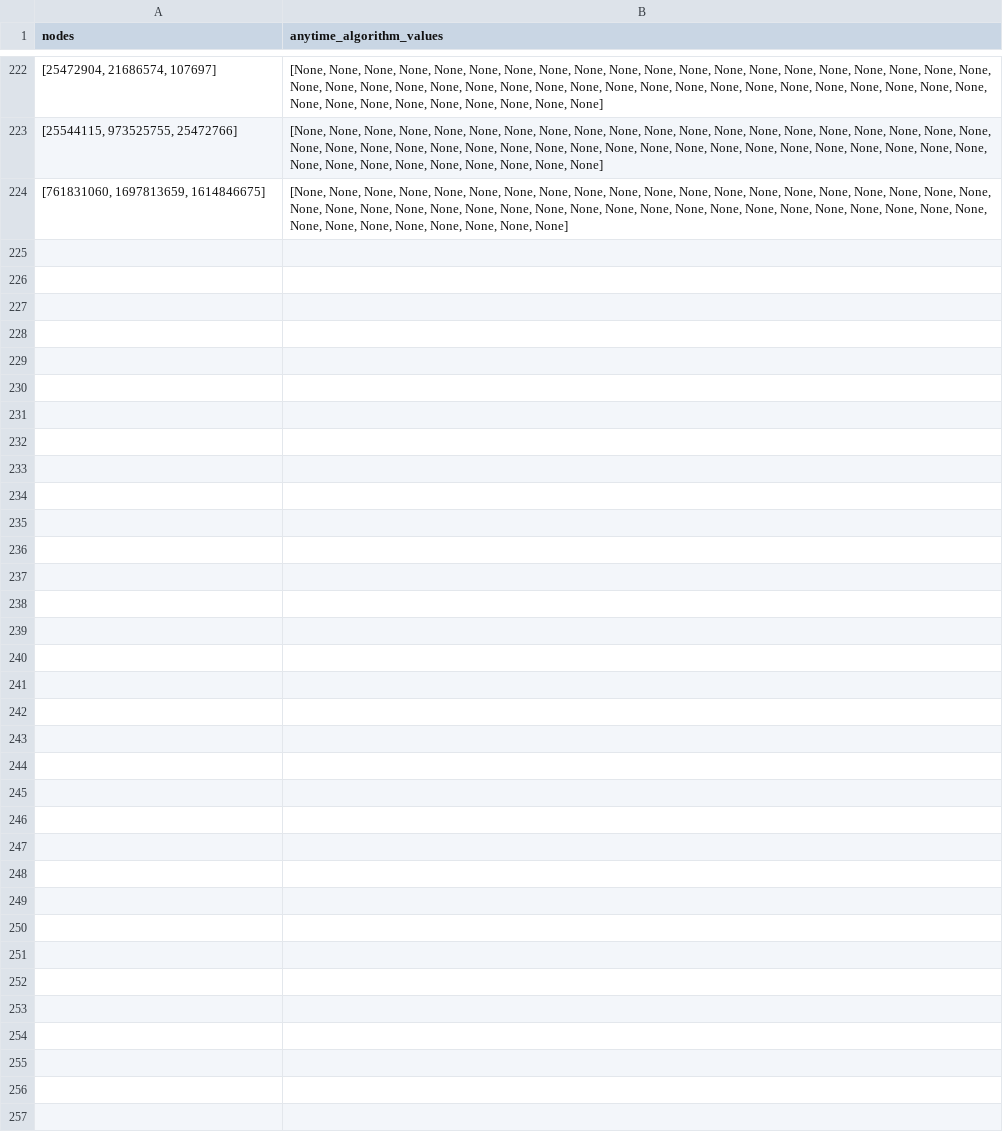
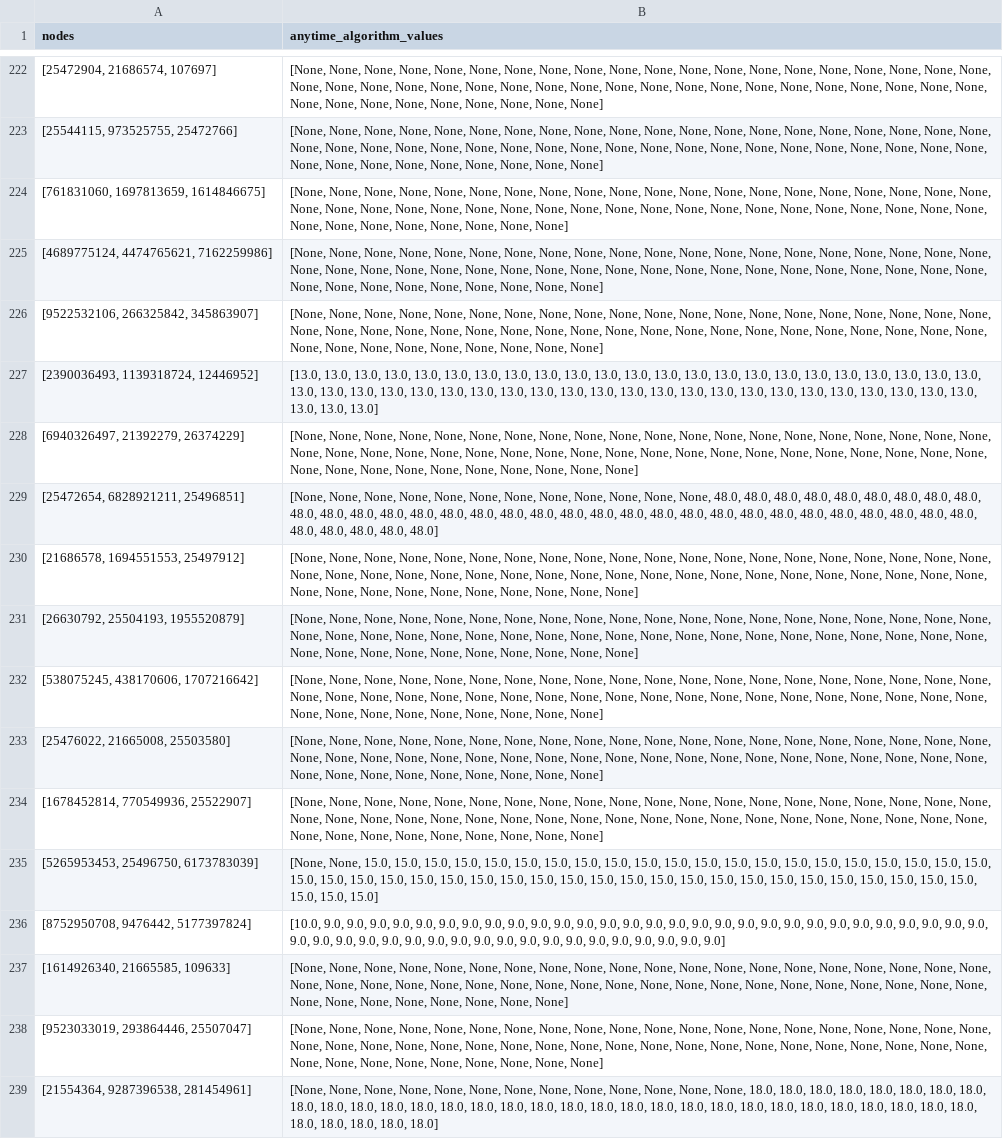
Before and after one commit to khalid-alsheeb/explainable-road-navigation, a CSV file: website/backend/data/anytime_algorithm_problems_part2.csv, drawn as a sheet; only a part is shown, gaps mark what is left out; the diff names each change by its address in the sheet, - before the commit and + after, or states it on an @@ line.

Commit message:
54%

```diff
--- a/website/backend/data/anytime_algorithm_problems_part2.csv
+++ b/website/backend/data/anytime_algorithm_problems_part2.csv
+row 225: [4689775124, 4474765621, 7162259986] | [None, None, None, None, None, None, None, None, None, None, None, None, None, None, None, None, None, None, None, None, None, None, None, None, None, None, None, None, None, None, None, None, None, None, None, None, None, None, None, None, None, None, None, None, None, None, None, None, None]
+row 226: [9522532106, 266325842, 345863907] | [None, None, None, None, None, None, None, None, None, None, None, None, None, None, None, None, None, None, None, None, None, None, None, None, None, None, None, None, None, None, None, None, None, None, None, None, None, None, None, None, None, None, None, None, None, None, None, None, None]
+row 227: [2390036493, 1139318724, 12446952] | [13.0, 13.0, 13.0, 13.0, 13.0, 13.0, 13.0, 13.0, 13.0, 13.0, 13.0, 13.0, 13.0, 13.0, 13.0, 13.0, 13.0, 13.0, 13.0, 13.0, 13.0, 13.0, 13.0, 13.0, 13.0, 13.0, 13.0, 13.0, 13.0, 13.0, 13.0, 13.0, 13.0, 13.0, 13.0, 13.0, 13.0, 13.0, 13.0, 13.0, 13.0, 13.0, 13.0, 13.0, 13.0, 13.0, 13.0, 13.0, 13.0]
+row 228: [6940326497, 21392279, 26374229] | [None, None, None, None, None, None, None, None, None, None, None, None, None, None, None, None, None, None, None, None, None, None, None, None, None, None, None, None, None, None, None, None, None, None, None, None, None, None, None, None, None, None, None, None, None, None, None, None, None, None]
+row 229: [25472654, 6828921211, 25496851] | [None, None, None, None, None, None, None, None, None, None, None, None, 48.0, 48.0, 48.0, 48.0, 48.0, 48.0, 48.0, 48.0, 48.0, 48.0, 48.0, 48.0, 48.0, 48.0, 48.0, 48.0, 48.0, 48.0, 48.0, 48.0, 48.0, 48.0, 48.0, 48.0, 48.0, 48.0, 48.0, 48.0, 48.0, 48.0, 48.0, 48.0, 48.0, 48.0, 48.0, 48.0, 48.0]
+row 230: [21686578, 1694551553, 25497912] | [None, None, None, None, None, None, None, None, None, None, None, None, None, None, None, None, None, None, None, None, None, None, None, None, None, None, None, None, None, None, None, None, None, None, None, None, None, None, None, None, None, None, None, None, None, None, None, None, None, None]
+row 231: [26630792, 25504193, 1955520879] | [None, None, None, None, None, None, None, None, None, None, None, None, None, None, None, None, None, None, None, None, None, None, None, None, None, None, None, None, None, None, None, None, None, None, None, None, None, None, None, None, None, None, None, None, None, None, None, None, None, None]
+row 232: [538075245, 438170606, 1707216642] | [None, None, None, None, None, None, None, None, None, None, None, None, None, None, None, None, None, None, None, None, None, None, None, None, None, None, None, None, None, None, None, None, None, None, None, None, None, None, None, None, None, None, None, None, None, None, None, None, None]
+row 233: [25476022, 21665008, 25503580] | [None, None, None, None, None, None, None, None, None, None, None, None, None, None, None, None, None, None, None, None, None, None, None, None, None, None, None, None, None, None, None, None, None, None, None, None, None, None, None, None, None, None, None, None, None, None, None, None, None]
+row 234: [1678452814, 770549936, 25522907] | [None, None, None, None, None, None, None, None, None, None, None, None, None, None, None, None, None, None, None, None, None, None, None, None, None, None, None, None, None, None, None, None, None, None, None, None, None, None, None, None, None, None, None, None, None, None, None, None, None]
+row 235: [5265953453, 25496750, 6173783039] | [None, None, 15.0, 15.0, 15.0, 15.0, 15.0, 15.0, 15.0, 15.0, 15.0, 15.0, 15.0, 15.0, 15.0, 15.0, 15.0, 15.0, 15.0, 15.0, 15.0, 15.0, 15.0, 15.0, 15.0, 15.0, 15.0, 15.0, 15.0, 15.0, 15.0, 15.0, 15.0, 15.0, 15.0, 15.0, 15.0, 15.0, 15.0, 15.0, 15.0, 15.0, 15.0, 15.0, 15.0, 15.0, 15.0, 15.0, 15.0]
+row 236: [8752950708, 9476442, 5177397824] | [10.0, 9.0, 9.0, 9.0, 9.0, 9.0, 9.0, 9.0, 9.0, 9.0, 9.0, 9.0, 9.0, 9.0, 9.0, 9.0, 9.0, 9.0, 9.0, 9.0, 9.0, 9.0, 9.0, 9.0, 9.0, 9.0, 9.0, 9.0, 9.0, 9.0, 9.0, 9.0, 9.0, 9.0, 9.0, 9.0, 9.0, 9.0, 9.0, 9.0, 9.0, 9.0, 9.0, 9.0, 9.0, 9.0, 9.0, 9.0, 9.0]
+row 237: [1614926340, 21665585, 109633] | [None, None, None, None, None, None, None, None, None, None, None, None, None, None, None, None, None, None, None, None, None, None, None, None, None, None, None, None, None, None, None, None, None, None, None, None, None, None, None, None, None, None, None, None, None, None, None, None]
+row 238: [9523033019, 293864446, 25507047] | [None, None, None, None, None, None, None, None, None, None, None, None, None, None, None, None, None, None, None, None, None, None, None, None, None, None, None, None, None, None, None, None, None, None, None, None, None, None, None, None, None, None, None, None, None, None, None, None, None]
+row 239: [21554364, 9287396538, 281454961] | [None, None, None, None, None, None, None, None, None, None, None, None, None, 18.0, 18.0, 18.0, 18.0, 18.0, 18.0, 18.0, 18.0, 18.0, 18.0, 18.0, 18.0, 18.0, 18.0, 18.0, 18.0, 18.0, 18.0, 18.0, 18.0, 18.0, 18.0, 18.0, 18.0, 18.0, 18.0, 18.0, 18.0, 18.0, 18.0, 18.0, 18.0, 18.0, 18.0, 18.0, 18.0]
```
